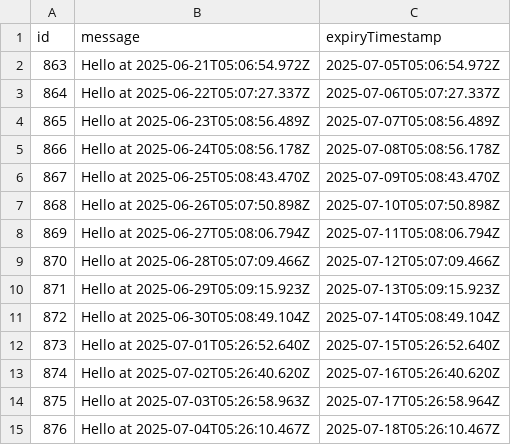
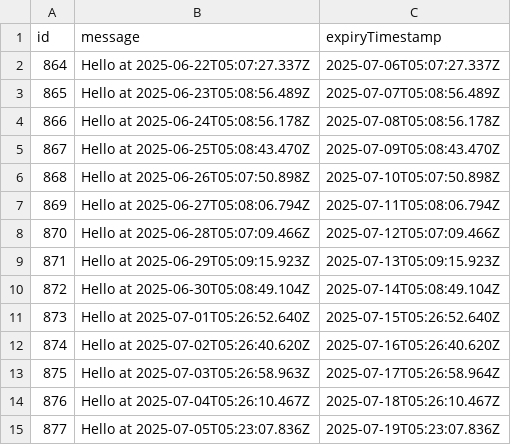
Before and after one commit to wanghaisheng/github-cache-test, a CSV file: data/persisted-to-git/database.csv, drawn as a sheet; removed rows and columns are numbered as before the commit, all else as after; the diff names each change by its address in the sheet, - before the commit and + after, or states it on an @@ line.

```diff
--- a/data/persisted-to-git/database.csv
+++ b/data/persisted-to-git/database.csv
-row 2: 863 | Hello at 2025-06-21T05:06:54.972Z | 2025-07-05T05:06:54.972Z
+row 15: 877 | Hello at 2025-07-05T05:23:07.836Z | 2025-07-19T05:23:07.836Z
```
